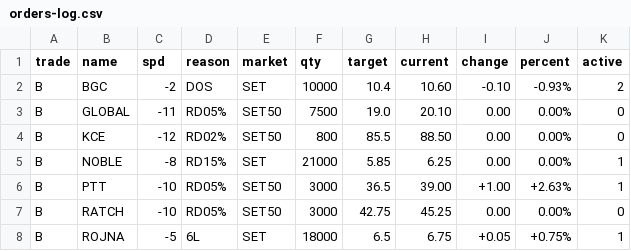
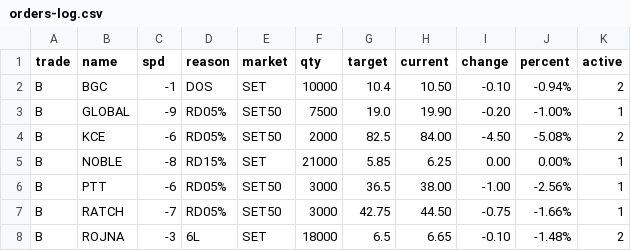
Before and after one commit to santimcs/A8, a CSV file: Data/orders-log.csv, drawn as a sheet; only a part is shown; the diff covers the shown part only.

```diff
--- a/Data/orders-log.csv
+++ b/Data/orders-log.csv
@@ -1,8 +1,8 @@
 trade,name,spd,reason,market,qty,target,current,change,percent,active
-B,BGC,-2,DOS,SET,10000,10.4,10.60,-0.10,-0.93%,2
-B,GLOBAL,-11,RD05%,SET50,7500,19.0,20.10,0.00,0.00%,0
-B,KCE,-12,RD02%,SET50,800,85.5,88.50,0.00,0.00%,0
+B,BGC,-1,DOS,SET,10000,10.4,10.50,-0.10,-0.94%,2
+B,GLOBAL,-9,RD05%,SET50,7500,19.0,19.90,-0.20,-1.00%,1
+B,KCE,-6,RD05%,SET50,2000,82.5,84.00,-4.50,-5.08%,2
 B,NOBLE,-8,RD15%,SET,21000,5.85,6.25,0.00,0.00%,1
-B,PTT,-10,RD05%,SET50,3000,36.5,39.00,+1.00,+2.63%,1
-B,RATCH,-10,RD05%,SET50,3000,42.75,45.25,0.00,0.00%,0
-B,ROJNA,-5,6L,SET,18000,6.5,6.75,+0.05,+0.75%,1
+B,PTT,-6,RD05%,SET50,3000,36.5,38.00,-1.00,-2.56%,1
+B,RATCH,-7,RD05%,SET50,3000,42.75,44.50,-0.75,-1.66%,1
+B,ROJNA,-3,6L,SET,18000,6.5,6.65,-0.10,-1.48%,2
```
Also changed, not shown: 3 added rows, 2 removed rows and 46 edited cells elsewhere in this file, Data/ORDERS-PLACED.csv, Data/orders.csv, 2 other files.
